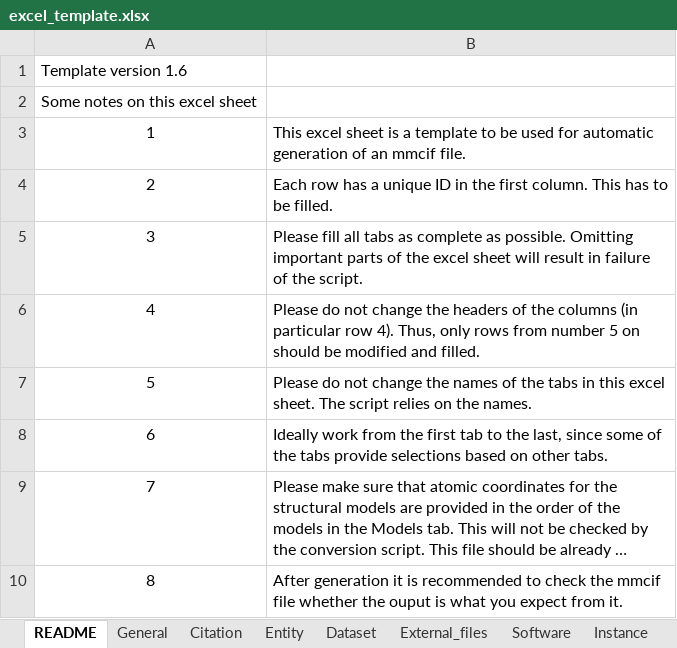
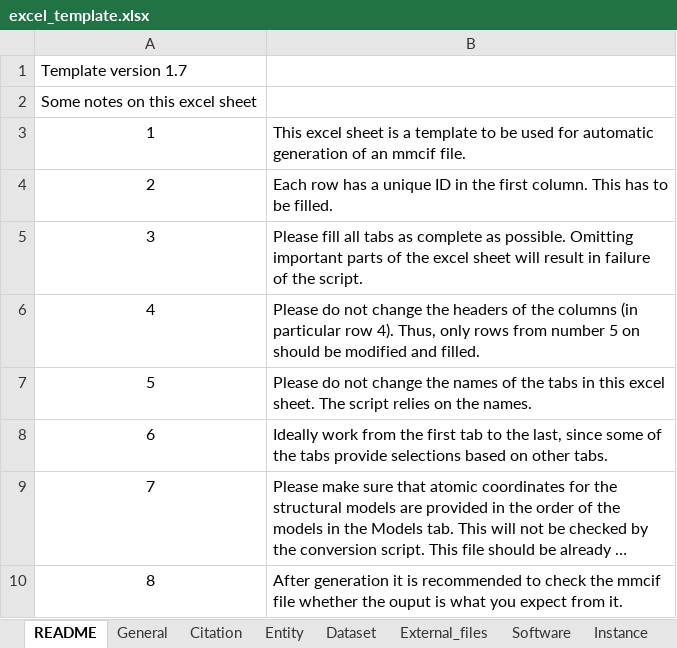
Before and after one commit to CAHanke/flr2mmcif, an Excel workbook: excel_template.xlsx, sheet README, drawn as a sheet; long unchanged cells end in …; values as stored, in another font and other column widths than the file's, no borders; the diff names each change by its address in the sheet, - before the commit and + after, or states it on an @@ line.

```diff
--- a/excel_template.xlsx (sheet README)
+++ b/excel_template.xlsx (sheet README)
-A1: Template version 1.6
+A1: Template version 1.7
```
Also changed, not shown: sheet Multi-state modeling, sheet FLR, other sheet tabs, hidden cells, example/excel_example.xlsx, 1 other file.
